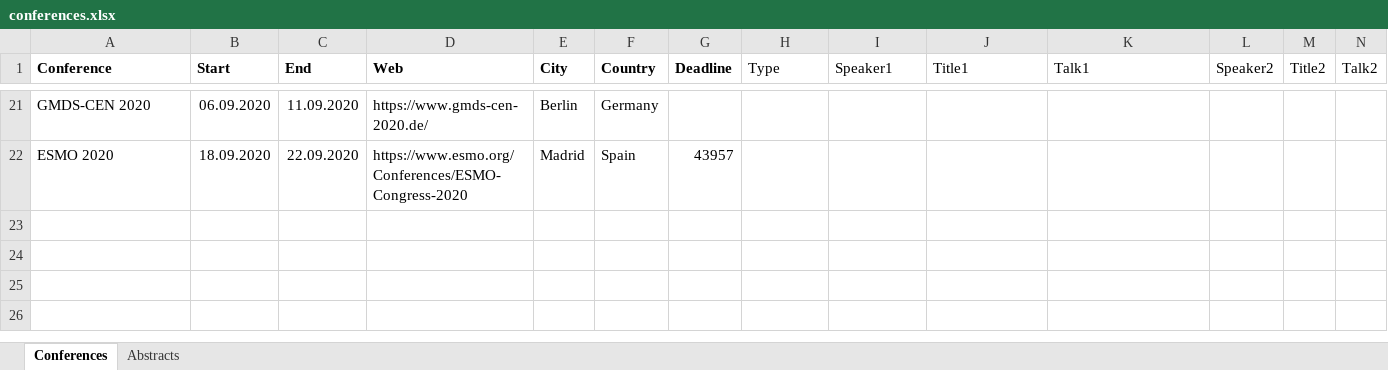
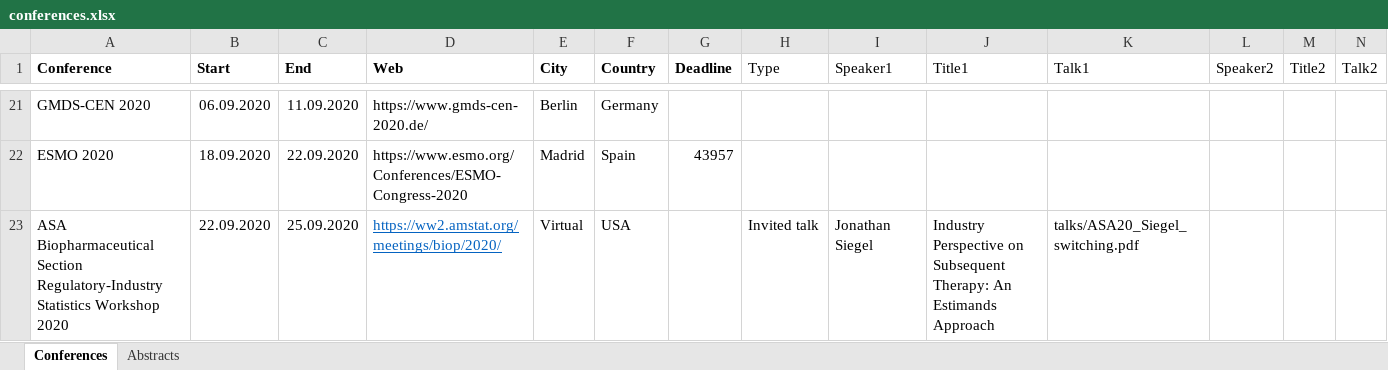
Before and after one commit to oncoestimand/oncowg_webpage, an Excel workbook: data/conferences.xlsx, sheet Conferences, drawn as a sheet; only a part is shown, gaps mark what is left out; values as stored, in another font and other column widths than the file's, no borders; charts and pictures not drawn; rows hold the shown columns only; the diff names each change by its address in the sheet, - before the commit and + after, or states it on an @@ line.

```diff
--- a/data/conferences.xlsx (sheet Conferences)
+++ b/data/conferences.xlsx (sheet Conferences)
+row 23: ASA Biopharmaceutical Section Regulatory-Industry Statistics Workshop 2020 | 22.09.2020 | 25.09.2020 | https://ww2.amstat.org/meetings/biop/2020/ | Virtual | USA |  | Invited talk | Jonathan Siegel | Industry Perspective on Subsequent Therapy: An Estimands Approach | talks/ASA20_Siegel_switching.pdf
```
Also changed, not shown: data/members.xlsx, 10 other files.
